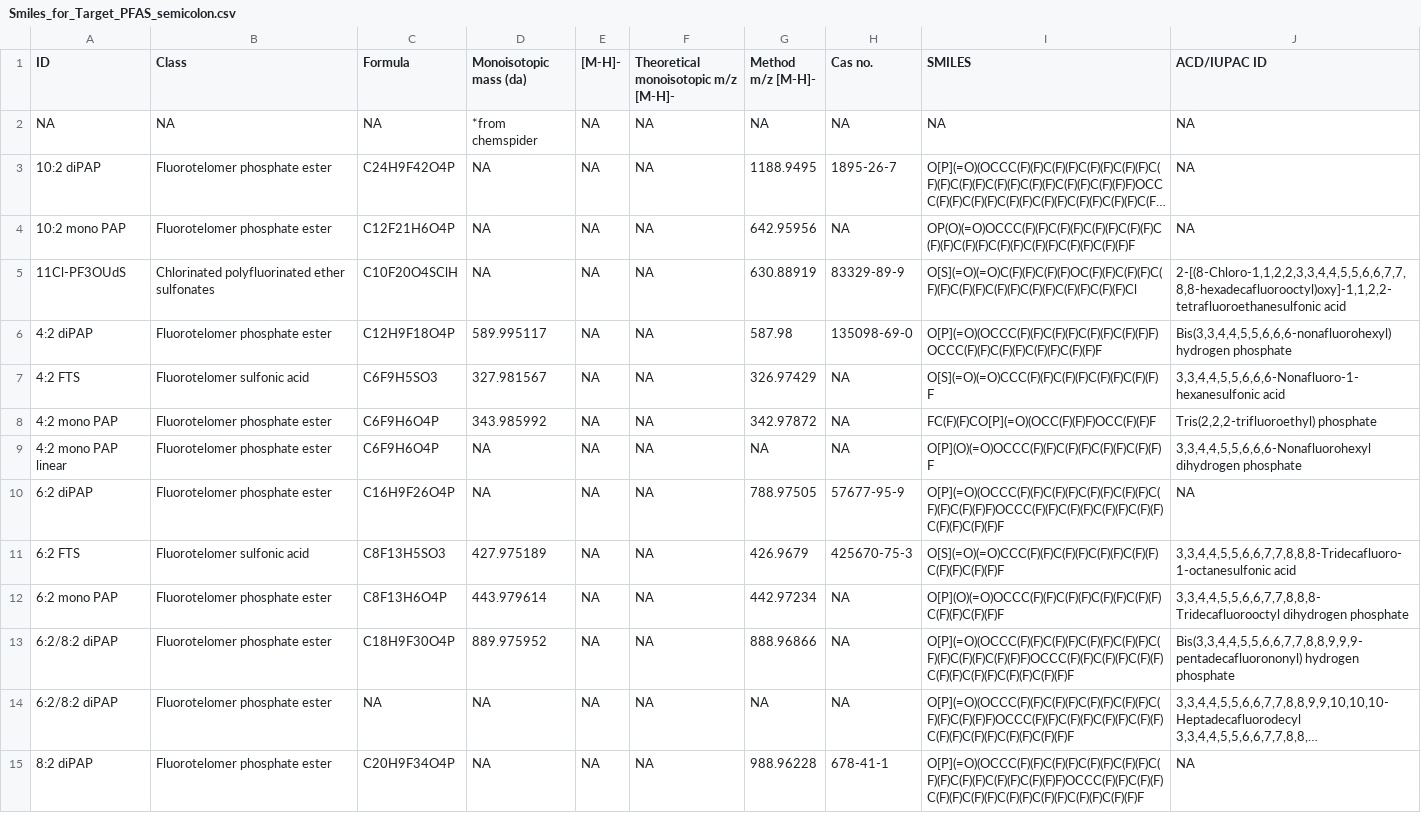
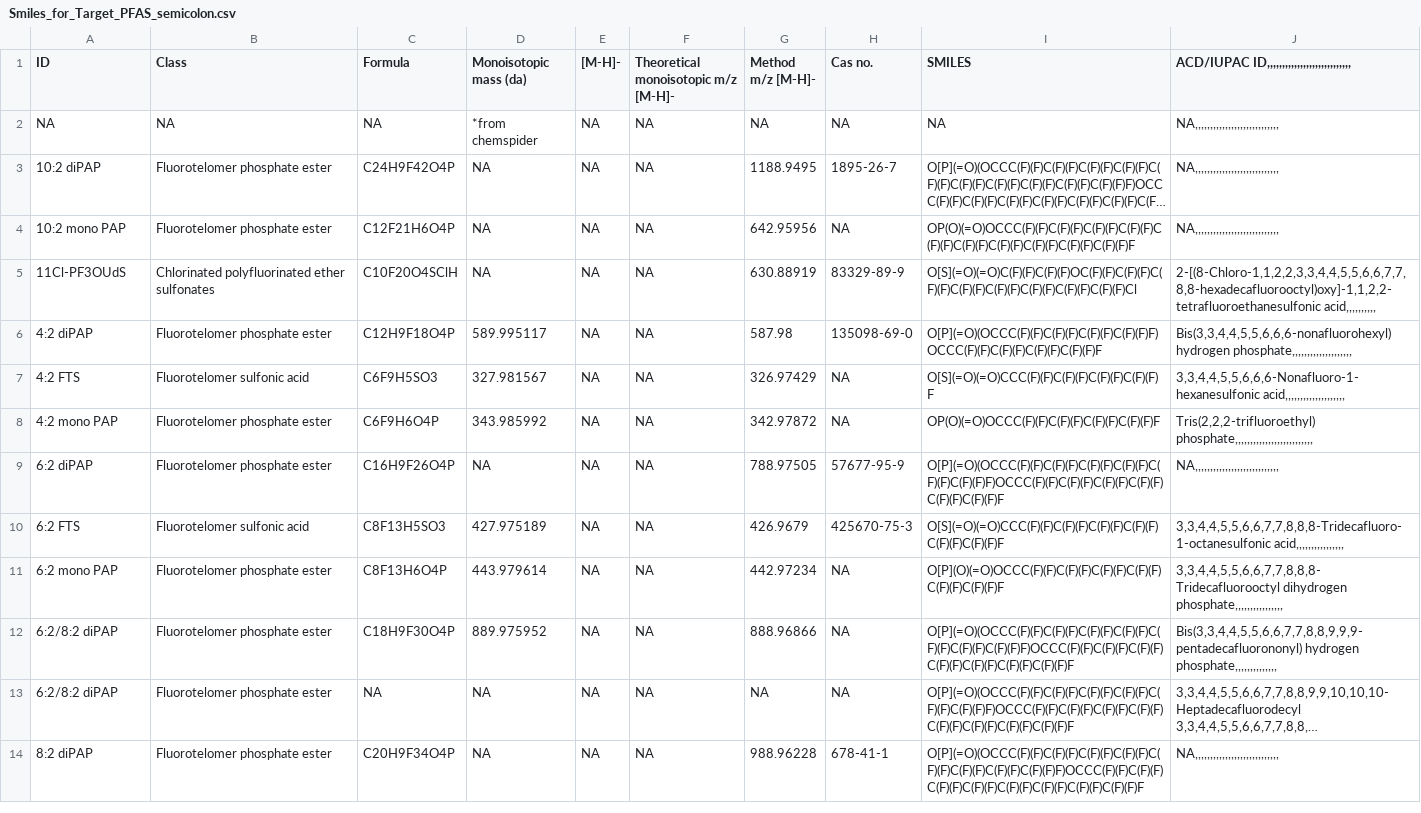
Before and after one commit to kruvelab/PFAS_quantification_model, a CSV file: data/Smiles_for_Target_PFAS_semicolon.csv, drawn as a sheet; only a part is shown; long unchanged cells end in …; removed rows and columns are numbered as before the commit, all else as after; the diff covers the shown part only; the diff names each change by its address in the sheet, - before the commit and + after, or states it on an @@ line.

Commit message:
changed smiles for 42 mono PAP

```diff
--- a/data/Smiles_for_Target_PFAS_semicolon.csv
+++ b/data/Smiles_for_Target_PFAS_semicolon.csv
-J1: ACD/IUPAC ID
+J1: ACD/IUPAC ID,,,,,,,,,,,,,,,,,,,,,,,,,,,,
-J2:J4: NA
+J2:J4: NA,,,,,,,,,,,,,,,,,,,,,,,,,,,,
-J5: 2-[(8-Chloro-1,1,2,2,3,3,4,4,5,5,6,6,7,7,8,8-hexadecafluorooctyl)oxy]-1,1,2,2-tetrafluoroethanesulfonic acid
+J5: 2-[(8-Chloro-1,1,2,2,3,3,4,4,5,5,6,6,7,7,8,8-hexadecafluorooctyl)oxy]-1,1,2,2-tetrafluoroethanesulfonic acid,,,,,,,,,,
-J6: Bis(3,3,4,4,5,5,6,6,6-nonafluorohexyl) hydrogen phosphate
+J6: Bis(3,3,4,4,5,5,6,6,6-nonafluorohexyl) hydrogen phosphate,,,,,,,,,,,,,,,,,,,,
-J7: 3,3,4,4,5,5,6,6,6-Nonafluoro-1-hexanesulfonic acid
+J7: 3,3,4,4,5,5,6,6,6-Nonafluoro-1-hexanesulfonic acid,,,,,,,,,,,,,,,,,,,,
-I8 (SMILES): FC(F)(F)CO[P](=O)(OCC(F)(F)F)OCC(F)(F)F
+I8 (SMILES): OP(O)(=O)OCCC(F)(F)C(F)(F)C(F)(F)C(F)(F)F
-J8: Tris(2,2,2-trifluoroethyl) phosphate
+J8: Tris(2,2,2-trifluoroethyl) phosphate,,,,,,,,,,,,,,,,,,,,,,,,,,
-row 9: 4:2 mono PAP linear | Fluorotelomer phosphate ester | C6F9H6O4P | NA | NA | NA | NA | NA | O[P](O)(=O)OCCC(F)(F)C(F)(F)C(F)(F)C(F)(F)F | 3,3,4,4,5,5,6,6,6-Nonafluorohexyl dihydrogen phosphate
-J9: NA
+J9: NA,,,,,,,,,,,,,,,,,,,,,,,,,,,,
-J10: 3,3,4,4,5,5,6,6,7,7,8,8,8-Tridecafluoro-1-octanesulfonic acid
+J10: 3,3,4,4,5,5,6,6,7,7,8,8,8-Tridecafluoro-1-octanesulfonic acid,,,,,,,,,,,,,,,,
-J11: 3,3,4,4,5,5,6,6,7,7,8,8,8-Tridecafluorooctyl dihydrogen phosphate
+J11: 3,3,4,4,5,5,6,6,7,7,8,8,8-Tridecafluorooctyl dihydrogen phosphate,,,,,,,,,,,,,,,,
-J12: Bis(3,3,4,4,5,5,6,6,7,7,8,8,9,9,9-pentadecafluorononyl) hydrogen phosphate
+J12: Bis(3,3,4,4,5,5,6,6,7,7,8,8,9,9,9-pentadecafluorononyl) hydrogen phosphate,,,,,,,,,,,,,,
-J14: NA
+J14: NA,,,,,,,,,,,,,,,,,,,,,,,,,,,,
```
Also changed, not shown: 49 edited cells elsewhere in this file, 4 other files.
